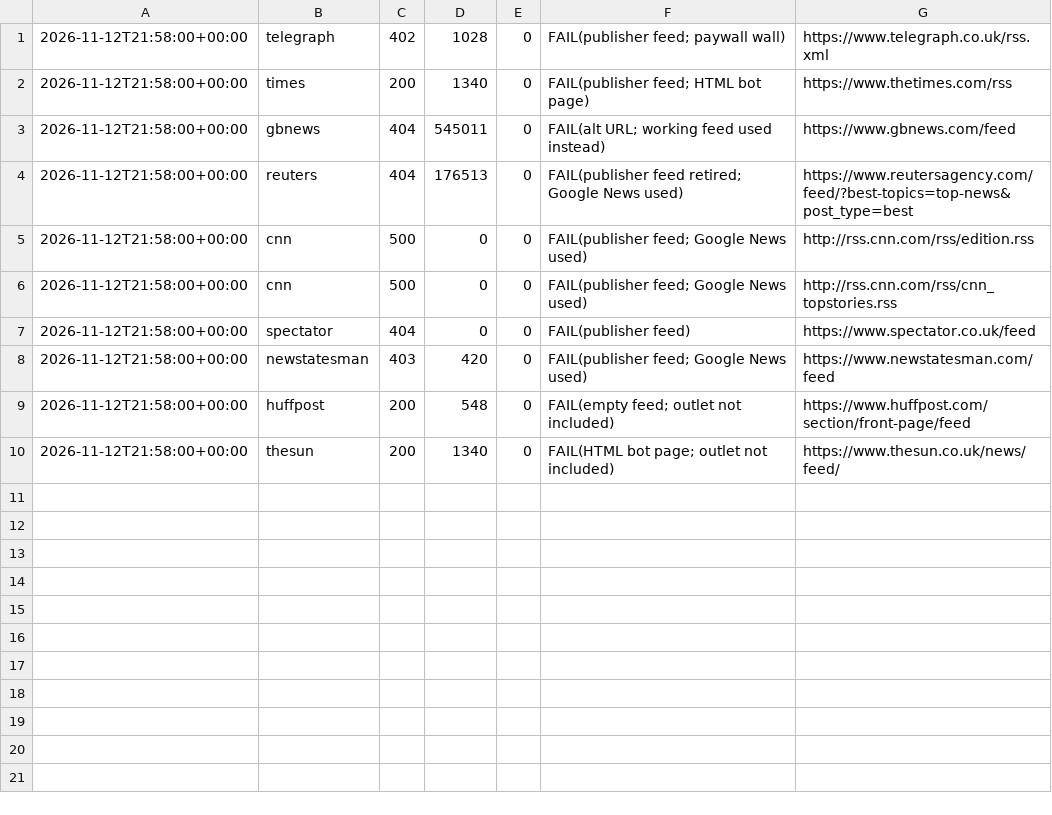
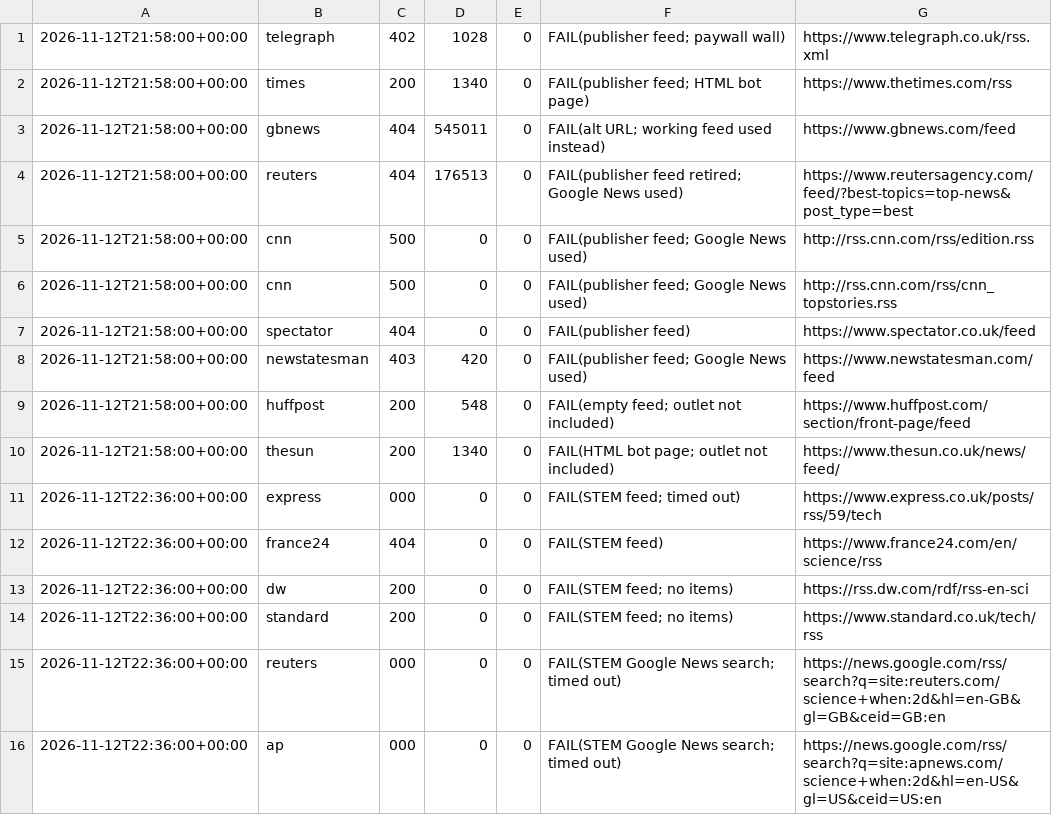
Before and after one commit to danliterary/impartial-news, a TSV file: failed_feeds_setup.tsv, drawn as a sheet; the diff names each change by its address in the sheet, - before the commit and + after, or states it on an @@ line.

Commit message:
Add STEM section and new logo

```diff
--- a/failed_feeds_setup.tsv
+++ b/failed_feeds_setup.tsv
+row 11: 2026-11-12T22:36:00+00:00 | express | 000 | 0 | 0 | FAIL(STEM feed; timed out) | https://www.express.co.uk/posts/rss/59/tech
+row 12: 2026-11-12T22:36:00+00:00 | france24 | 404 | 0 | 0 | FAIL(STEM feed) | https://www.france24.com/en/science/rss
+row 13: 2026-11-12T22:36:00+00:00 | dw | 200 | 0 | 0 | FAIL(STEM feed; no items) | https://rss.dw.com/rdf/rss-en-sci
+row 14: 2026-11-12T22:36:00+00:00 | standard | 200 | 0 | 0 | FAIL(STEM feed; no items) | https://www.standard.co.uk/tech/rss
+row 15: 2026-11-12T22:36:00+00:00 | reuters | 000 | 0 | 0 | FAIL(STEM Google News search; timed out) | https://news.google.com/rss/search?q=site:reuters.com/science+when:2d&hl=en-GB&gl=GB&ceid=GB:en
+row 16: 2026-11-12T22:36:00+00:00 | ap | 000 | 0 | 0 | FAIL(STEM Google News search; timed out) | https://news.google.com/rss/search?q=site:apnews.com/science+when:2d&hl=en-US&gl=US&ceid=US:en
```
Also changed, not shown: 6 other files.
